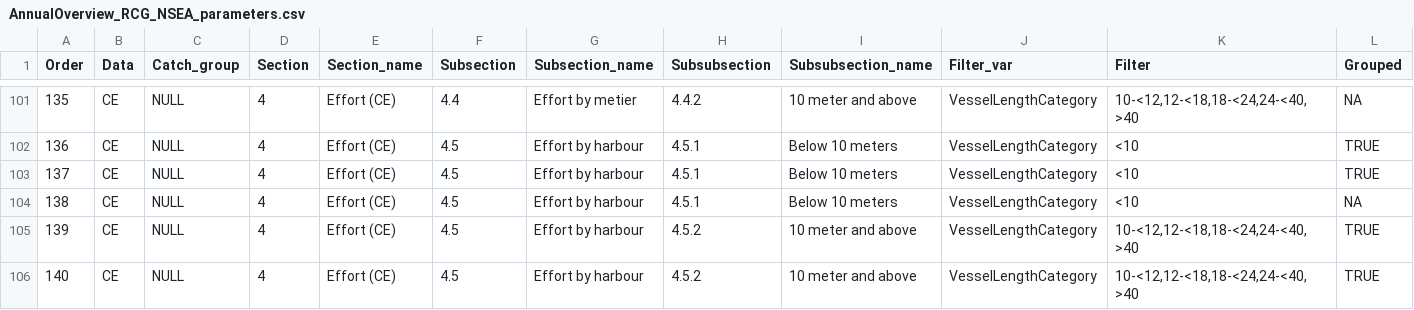
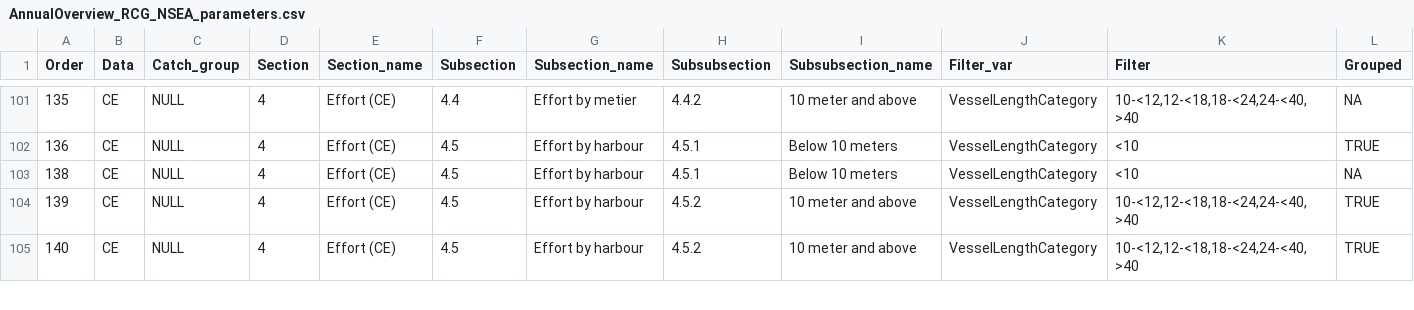
Before and after one commit to ices-eg/RCGs, a CSV file: RegionalOverviews/overviews_reports/fisheries_overviews/graphical_parameters/RCG_NSEA/Annual_Overview/AnnualOverview_RCG_NSEA_parameters.csv, drawn as a sheet; only a part is shown, gaps mark what is left out; rows hold the shown columns only; the diff names each change by its address in the sheet, - before the commit and + after, or states it on an @@ line.

Commit message:
For reports
removed 137 plot on nsea

```diff
--- a/RegionalOverviews/overviews_reports/fisheries_overviews/graphical_parameters/RCG_NSEA/Annual_Overview/AnnualOverview_RCG_NSEA_parameters.csv
+++ b/RegionalOverviews/overviews_reports/fisheries_overviews/graphical_parameters/RCG_NSEA/Annual_Overview/AnnualOverview_RCG_NSEA_parameters.csv
-row 103: 137 | CE | NULL | 4 | Effort (CE) | 4.5 | Effort by harbour | 4.5.1 | Below 10 meters | VesselLengthCategory | <10 | TRUE
```
Also changed, not shown: 2 other files.
